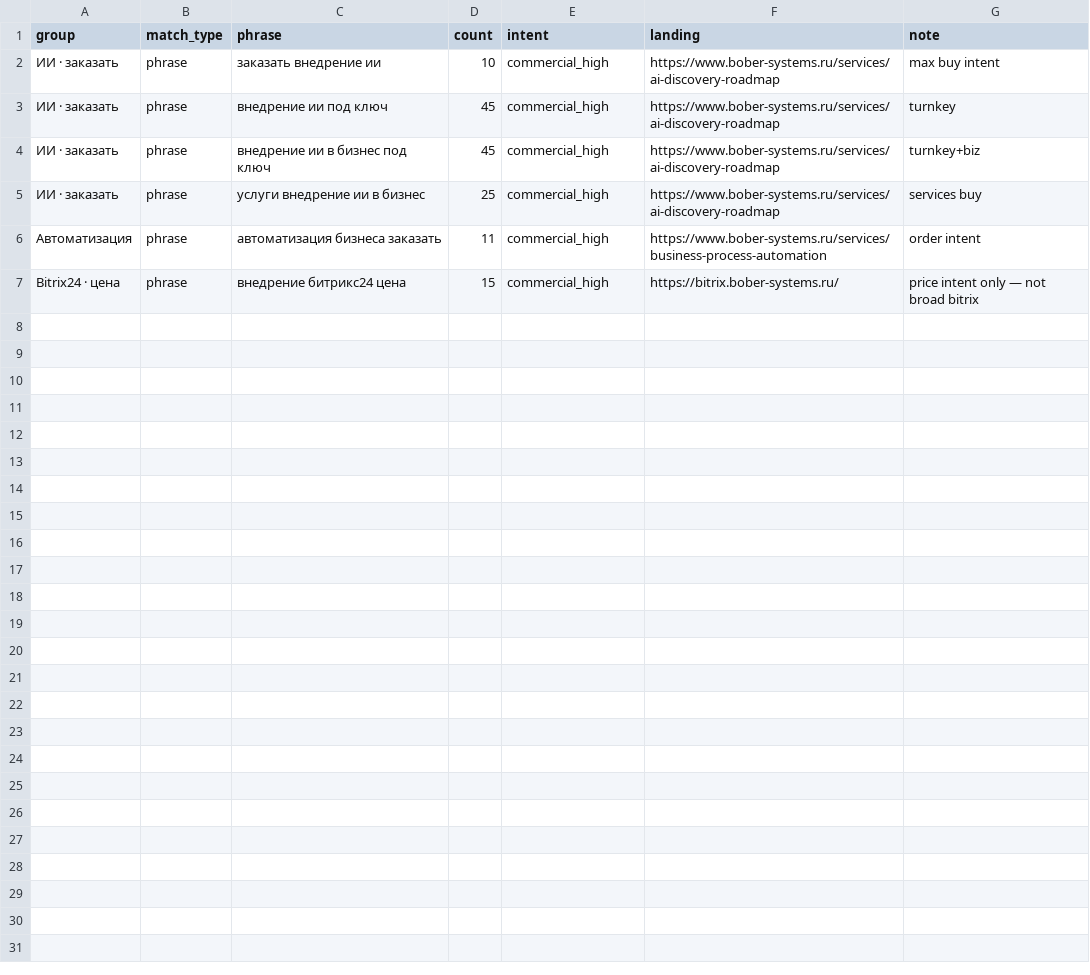
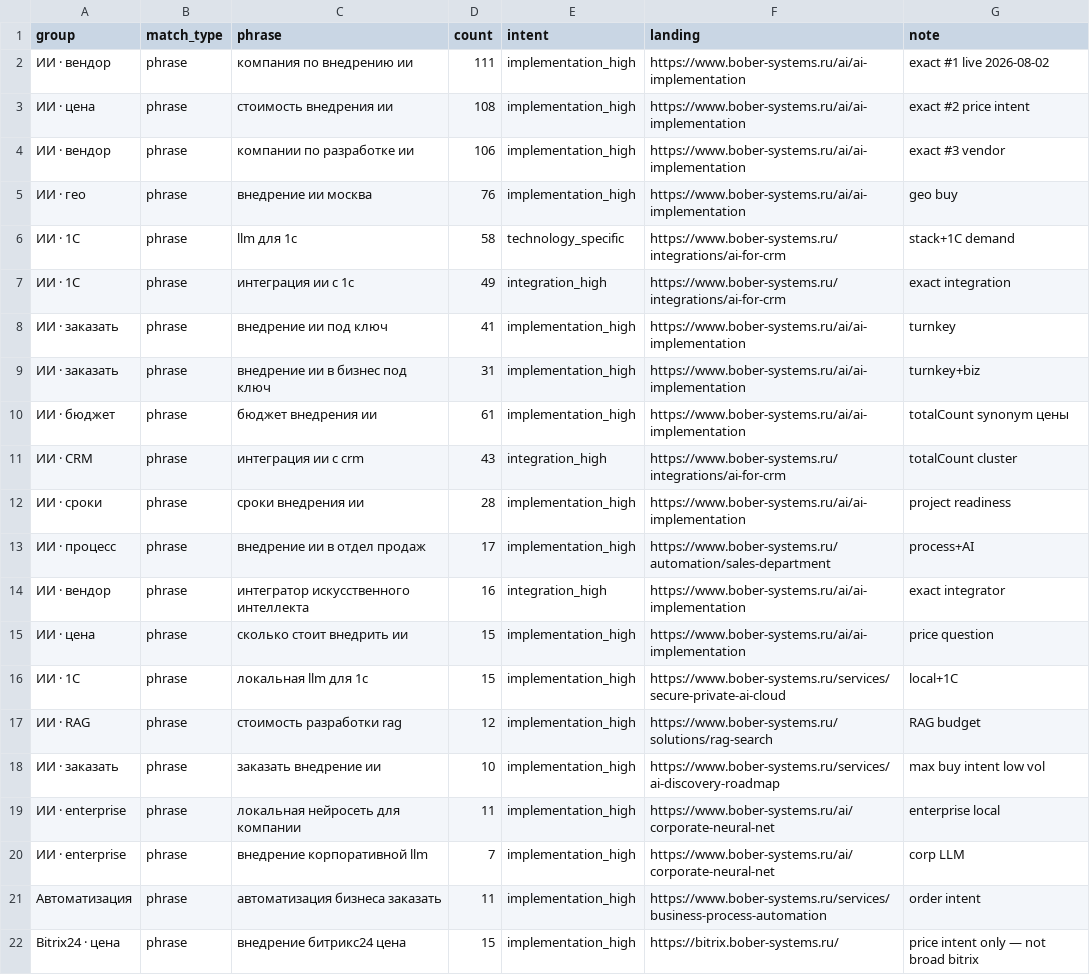
Before and after one commit to fuwiak/bober-ai, a CSV file: data/direct-mini-hot-phrases.csv, drawn as a sheet.

```diff
--- a/data/direct-mini-hot-phrases.csv
+++ b/data/direct-mini-hot-phrases.csv
@@ -1,7 +1,22 @@
 group,match_type,phrase,count,intent,landing,note
-ИИ · заказать,phrase,заказать внедрение ии,10,commercial_high,https://www.bober-systems.ru/services/ai-discovery-roadmap,max buy intent
-ИИ · заказать,phrase,внедрение ии под ключ,45,commercial_high,https://www.bober-systems.ru/services/ai-discovery-roadmap,turnkey
-ИИ · заказать,phrase,внедрение ии в бизнес под ключ,45,commercial_high,https://www.bober-systems.ru/services/ai-discovery-roadmap,turnkey+biz
-ИИ · заказать,phrase,услуги внедрение ии в бизнес,25,commercial_high,https://www.bober-systems.ru/services/ai-discovery-roadmap,services buy
-Автоматизация,phrase,автоматизация бизнеса заказать,11,commercial_high,https://www.bober-systems.ru/services/business-process-automation,order intent
-Bitrix24 · цена,phrase,внедрение битрикс24 цена,15,commercial_high,https://bitrix.bober-systems.ru/,price intent only — not broad bitrix
+ИИ · вендор,phrase,компания по внедрению ии,111,implementation_high,https://www.bober-systems.ru/ai/ai-implementation,exact #1 live 2026-08-02
+ИИ · цена,phrase,стоимость внедрения ии,108,implementation_high,https://www.bober-systems.ru/ai/ai-implementation,exact #2 price intent
+ИИ · вендор,phrase,компании по разработке ии,106,implementation_high,https://www.bober-systems.ru/ai/ai-implementation,exact #3 vendor
+ИИ · гео,phrase,внедрение ии москва,76,implementation_high,https://www.bober-systems.ru/ai/ai-implementation,geo buy
+ИИ · 1С,phrase,llm для 1с,58,technology_specific,https://www.bober-systems.ru/integrations/ai-for-crm,stack+1C demand
+ИИ · 1С,phrase,интеграция ии с 1с,49,integration_high,https://www.bober-systems.ru/integrations/ai-for-crm,exact integration
+ИИ · заказать,phrase,внедрение ии под ключ,41,implementation_high,https://www.bober-systems.ru/ai/ai-implementation,turnkey
+ИИ · заказать,phrase,внедрение ии в бизнес под ключ,31,implementation_high,https://www.bober-systems.ru/ai/ai-implementation,turnkey+biz
+ИИ · бюджет,phrase,бюджет внедрения ии,61,implementation_high,https://www.bober-systems.ru/ai/ai-implementation,totalCount synonym цены
+ИИ · CRM,phrase,интеграция ии с crm,43,integration_high,https://www.bober-systems.ru/integrations/ai-for-crm,totalCount cluster
+ИИ · сроки,phrase,сроки внедрения ии,28,implementation_high,https://www.bober-systems.ru/ai/ai-implementation,project readiness
+ИИ · процесс,phrase,внедрение ии в отдел продаж,17,implementation_high,https://www.bober-systems.ru/automation/sales-department,process+AI
+ИИ · вендор,phrase,интегратор искусственного интеллекта,16,integration_high,https://www.bober-systems.ru/ai/ai-implementation,exact integrator
+ИИ · цена,phrase,сколько стоит внедрить ии,15,implementation_high,https://www.bober-systems.ru/ai/ai-implementation,price question
+ИИ · 1С,phrase,локальная llm для 1с,15,implementation_high,https://www.bober-systems.ru/services/secure-private-ai-cloud,local+1C
+ИИ · RAG,phrase,стоимость разработки rag,12,implementation_high,https://www.bober-systems.ru/solutions/rag-search,RAG budget
+ИИ · заказать,phrase,заказать внедрение ии,10,implementation_high,https://www.bober-systems.ru/services/ai-discovery-roadmap,max buy intent low vol
+ИИ · enterprise,phrase,локальная нейросеть для компании,11,implementation_high,https://www.bober-systems.ru/ai/corporate-neural-net,enterprise local
+ИИ · enterprise,phrase,внедрение корпоративной llm,7,implementation_high,https://www.bober-systems.ru/ai/corporate-neural-net,corp LLM
+Автоматизация,phrase,автоматизация бизнеса заказать,11,implementation_high,https://www.bober-systems.ru/services/business-process-automation,order intent
+Bitrix24 · цена,phrase,внедрение битрикс24 цена,15,implementation_high,https://bitrix.bober-systems.ru/,price intent only — not broad bitrix
```
Also changed, not shown: 9 other files.
